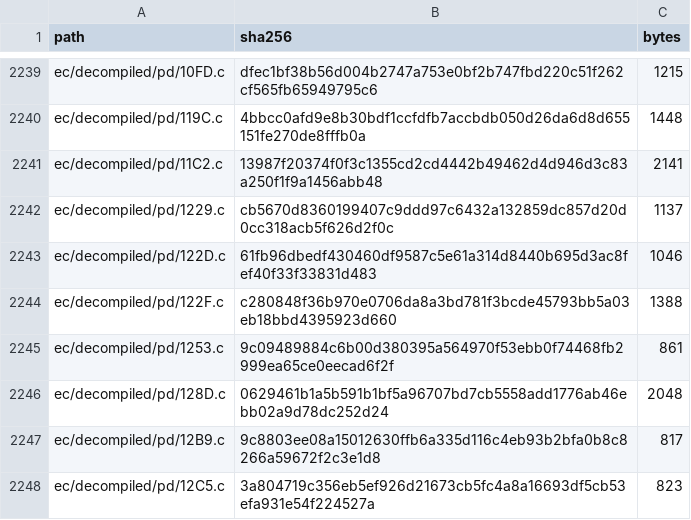
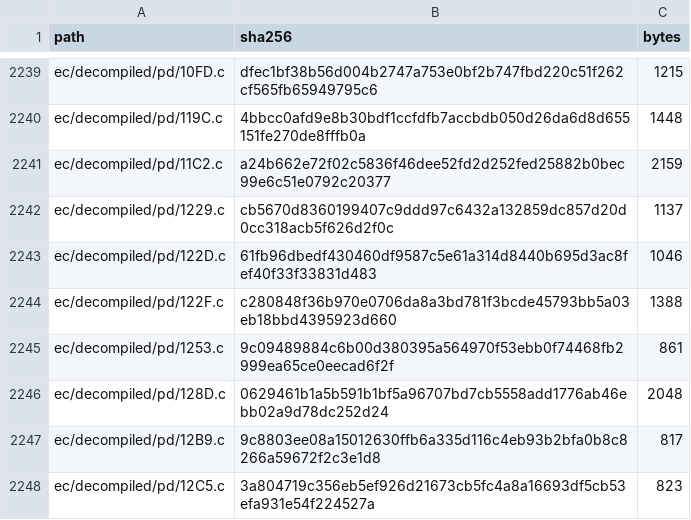
Before and after one commit to ElDavoo/tongfang-gm7mg7p-re, a CSV file: ec/ghidra/c-digests.csv, drawn as a sheet; only a part is shown, gaps mark what is left out.

```diff
--- a/ec/ghidra/c-digests.csv
+++ b/ec/ghidra/c-digests.csv
@@ -2240,3 +2240,3 @@ ec/decompiled/pd/10FD.c,dfec1bf38b56d004b2747a753e0bf2b747fbd220c51f262cf565fb65
 ec/decompiled/pd/119C.c,4bbcc0afd9e8b30bdf1ccfdfb7accbdb050d26da6d8d655151fe270de8fffb0a,1448
-ec/decompiled/pd/11C2.c,13987f20374f0f3c1355cd2cd4442b49462d4d946d3c83a250f1f9a1456abb48,2141
+ec/decompiled/pd/11C2.c,a24b662e72f02c5836f46dee52fd2d252fed25882b0bec99e6c51e0792c20377,2159
 ec/decompiled/pd/1229.c,cb5670d8360199407c9ddd97c6432a132859dc857d20d0cc318acb5f626d2f0c,1137
```
Also changed, not shown: ec/annotations/ghidra-functions.csv, 2 other files.
